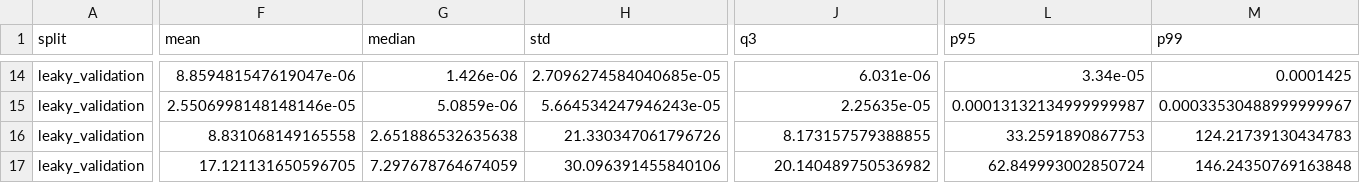
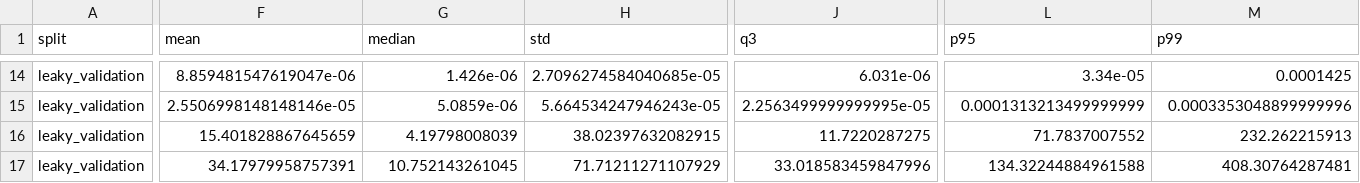
Before and after one commit to JinsuHongg/rxfi-benchmark, a CSV file: outputs/target_generation_24h/target_summary_by_split.csv, drawn as a sheet; only a part is shown, gaps mark what is left out; the diff covers the shown part only; the diff names each change by its address in the sheet, - before the commit and + after, or states it on an @@ line.

```diff
--- a/outputs/target_generation_24h/target_summary_by_split.csv
+++ b/outputs/target_generation_24h/target_summary_by_split.csv
-J15 (q3): 2.25635e-05
+J15 (q3): 2.2563499999999995e-05
-L15 (p95): 0.00013132134999999987
+L15 (p95): 0.0001313213499999999
-M15 (p99): 0.00033530488999999967
+M15 (p99): 0.0003353048899999996
-F16 (mean): 8.831068149165558
+F16 (mean): 15.401828867645659
-G16 (median): 2.651886532635638
+G16 (median): 4.19798008039
-H16 (std): 21.330347061796726
+H16 (std): 38.02397632082915
-J16 (q3): 8.173157579388855
+J16 (q3): 11.7220287275
-L16 (p95): 33.2591890867753
+L16 (p95): 71.7837007552
-M16 (p99): 124.21739130434783
+M16 (p99): 232.262215913
-F17 (mean): 17.121131650596705
+F17 (mean): 34.17979958757391
-G17 (median): 7.297678764674059
+G17 (median): 10.752143261045
-H17 (std): 30.096391455840106
+H17 (std): 71.71211271107929
-J17 (q3): 20.140489750536982
+J17 (q3): 33.018583459847996
-L17 (p95): 62.849993002850724
+L17 (p95): 134.32244884961588
-M17 (p99): 146.24350769163848
+M17 (p99): 408.30764287481
```
Also changed, not shown: 4 added rows, 4 removed rows and 30 edited cells elsewhere in this file, outputs/target_generation_24h/target_quality_control.csv, outputs/target_generation_24h/target_validation_against_existing_labels.csv, 12 other files.
